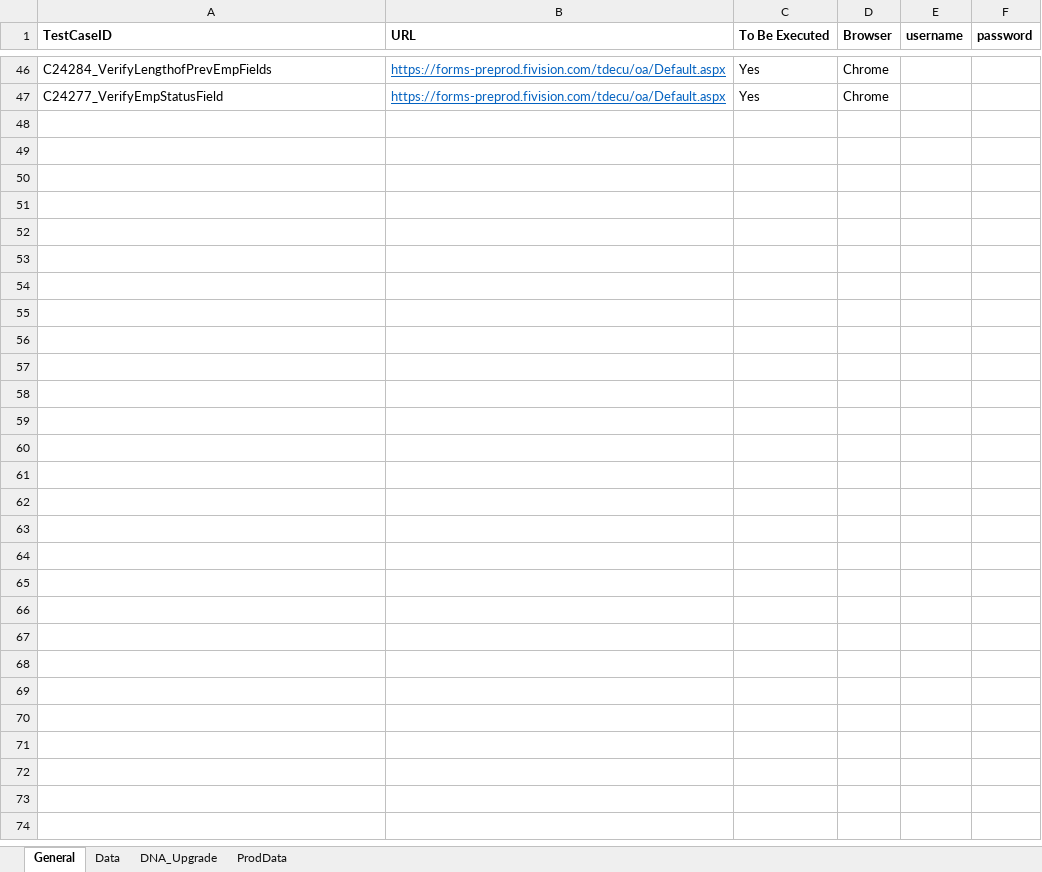
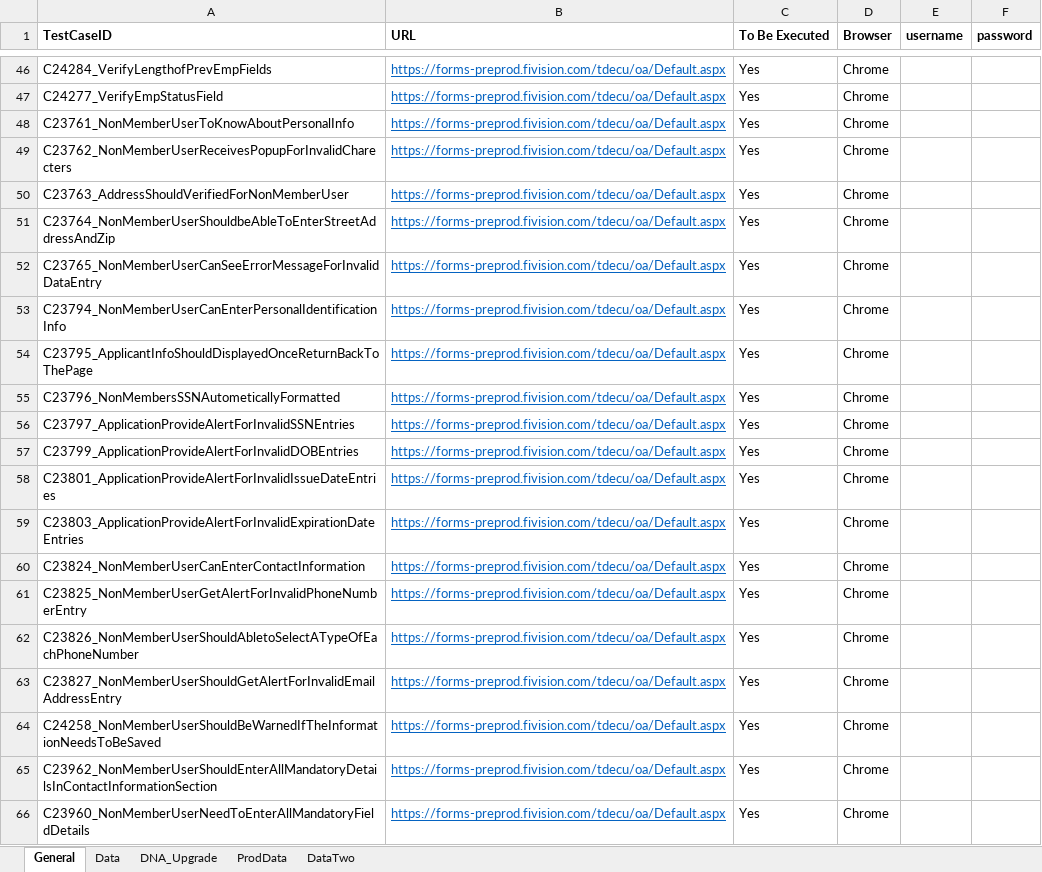
Before and after one commit to mamata-create/TDECUProjects, an Excel workbook: InstantOpen/target/classes/com/Resources/TestData.xlsx, sheet General, drawn as a sheet; only a part is shown, gaps mark what is left out; values as stored, in another font and other column widths than the file's, no borders; the diff covers the shown part only; the diff names each change by its address in the sheet, - before the commit and + after, or states it on an @@ line.

Commit message:
New Member Agreement and Disclosures scripts

```diff
--- a/InstantOpen/target/classes/com/Resources/TestData.xlsx (sheet General)
+++ b/InstantOpen/target/classes/com/Resources/TestData.xlsx (sheet General)
+sheet tab: DataTwo
+row 48: C23761_NonMemberUserToKnowAboutPersonalInfo | https://forms-preprod.fivision.com/tdecu/oa/Default.aspx | Yes | Chrome
+row 49: C23762_NonMemberUserReceivesPopupForInvalidCharecters | https://forms-preprod.fivision.com/tdecu/oa/Default.aspx | Yes | Chrome
+row 50: C23763_AddressShouldVerifiedForNonMemberUser | https://forms-preprod.fivision.com/tdecu/oa/Default.aspx | Yes | Chrome
+row 51: C23764_NonMemberUserShouldbeAbleToEnterStreetAddressAndZip | https://forms-preprod.fivision.com/tdecu/oa/Default.aspx | Yes | Chrome
+row 52: C23765_NonMemberUserCanSeeErrorMessageForInvalidDataEntry | https://forms-preprod.fivision.com/tdecu/oa/Default.aspx | Yes | Chrome
+row 53: C23794_NonMemberUserCanEnterPersonalIdentificationInfo | https://forms-preprod.fivision.com/tdecu/oa/Default.aspx | Yes | Chrome
+row 54: C23795_ApplicantInfoShouldDisplayedOnceReturnBackToThePage | https://forms-preprod.fivision.com/tdecu/oa/Default.aspx | Yes | Chrome
+row 55: C23796_NonMembersSSNAutometicallyFormatted | https://forms-preprod.fivision.com/tdecu/oa/Default.aspx | Yes | Chrome
+row 56: C23797_ApplicationProvideAlertForInvalidSSNEntries | https://forms-preprod.fivision.com/tdecu/oa/Default.aspx | Yes | Chrome
+row 57: C23799_ApplicationProvideAlertForInvalidDOBEntries | https://forms-preprod.fivision.com/tdecu/oa/Default.aspx | Yes | Chrome
+row 58: C23801_ApplicationProvideAlertForInvalidIssueDateEntries | https://forms-preprod.fivision.com/tdecu/oa/Default.aspx | Yes | Chrome
+row 59: C23803_ApplicationProvideAlertForInvalidExpirationDateEntries | https://forms-preprod.fivision.com/tdecu/oa/Default.aspx | Yes | Chrome
+row 60: C23824_NonMemberUserCanEnterContactInformation | https://forms-preprod.fivision.com/tdecu/oa/Default.aspx | Yes | Chrome
+row 61: C23825_NonMemberUserGetAlertForInvalidPhoneNumberEntry | https://forms-preprod.fivision.com/tdecu/oa/Default.aspx | Yes | Chrome
+row 62: C23826_NonMemberUserShouldAbletoSelectATypeOfEachPhoneNumber | https://forms-preprod.fivision.com/tdecu/oa/Default.aspx | Yes | Chrome
+row 63: C23827_NonMemberUserShouldGetAlertForInvalidEmailAddressEntry | https://forms-preprod.fivision.com/tdecu/oa/Default.aspx | Yes | Chrome
+row 64: C24258_NonMemberUserShouldBeWarnedIfTheInformationNeedsToBeSaved | https://forms-preprod.fivision.com/tdecu/oa/Default.aspx | Yes | Chrome
+row 65: C23962_NonMemberUserShouldEnterAllMandatoryDetailsInContactInformationSection | https://forms-preprod.fivision.com/tdecu/oa/Default.aspx | Yes | Chrome
+row 66: C23960_NonMemberUserNeedToEnterAllMandatoryFieldDetails | https://forms-preprod.fivision.com/tdecu/oa/Default.aspx | Yes | Chrome
```
Also changed, not shown: 25 added rows elsewhere in this sheet, sheet Data, sheet ProdData, InstantOpen/src/main/java/com/Resources/TestData.xlsx, 9 other files.
